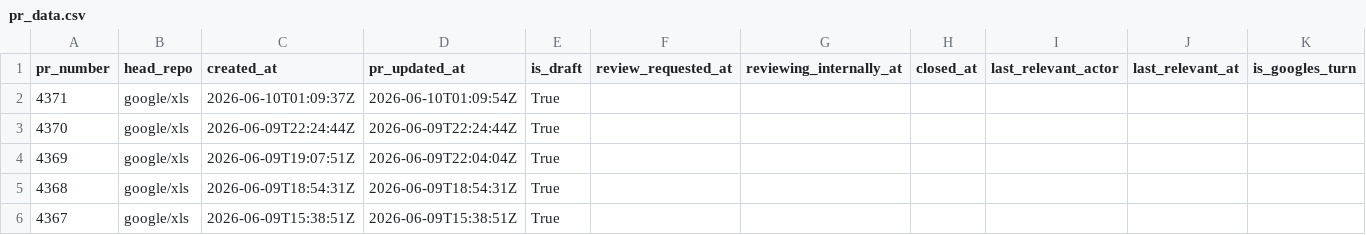
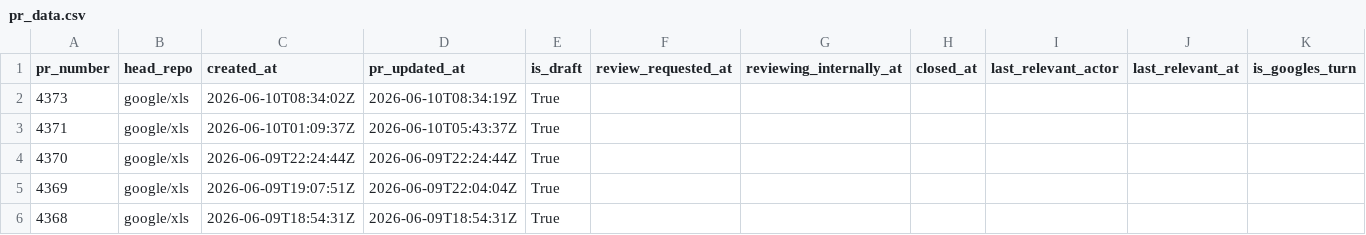
Before and after one commit to xlsynth/xls-pr-data, a CSV file: pr_data.csv, drawn as a sheet; only a part is shown; the shorter side is filled out with more unchanged rows.

```diff
--- a/pr_data.csv
+++ b/pr_data.csv
@@ -1,3 +1,4 @@
 pr_number,head_repo,created_at,pr_updated_at,is_draft,review_requested_at,reviewing_internally_at,closed_at,last_relevant_actor,last_relevant_at,is_googles_turn
-4371,google/xls,2026-06-10T01:09:37Z,2026-06-10T01:09:54Z,True,,,,,,
+4373,google/xls,2026-06-10T08:34:02Z,2026-06-10T08:34:19Z,True,,,,,,
+4371,google/xls,2026-06-10T01:09:37Z,2026-06-10T05:43:37Z,True,,,,,,
 4370,google/xls,2026-06-09T22:24:44Z,2026-06-09T22:24:44Z,True,,,,,,
```
Also changed, not shown: 2 other files.
